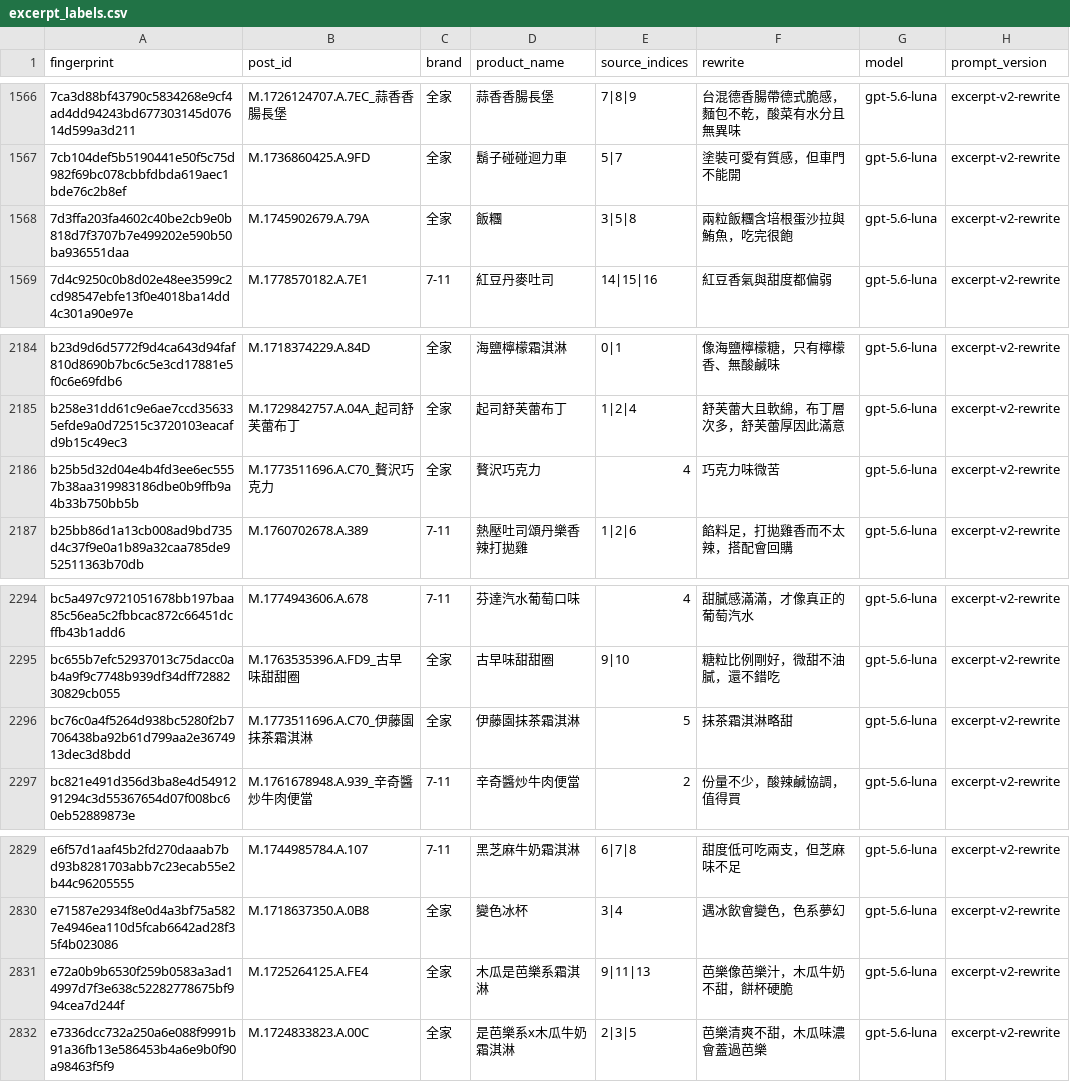
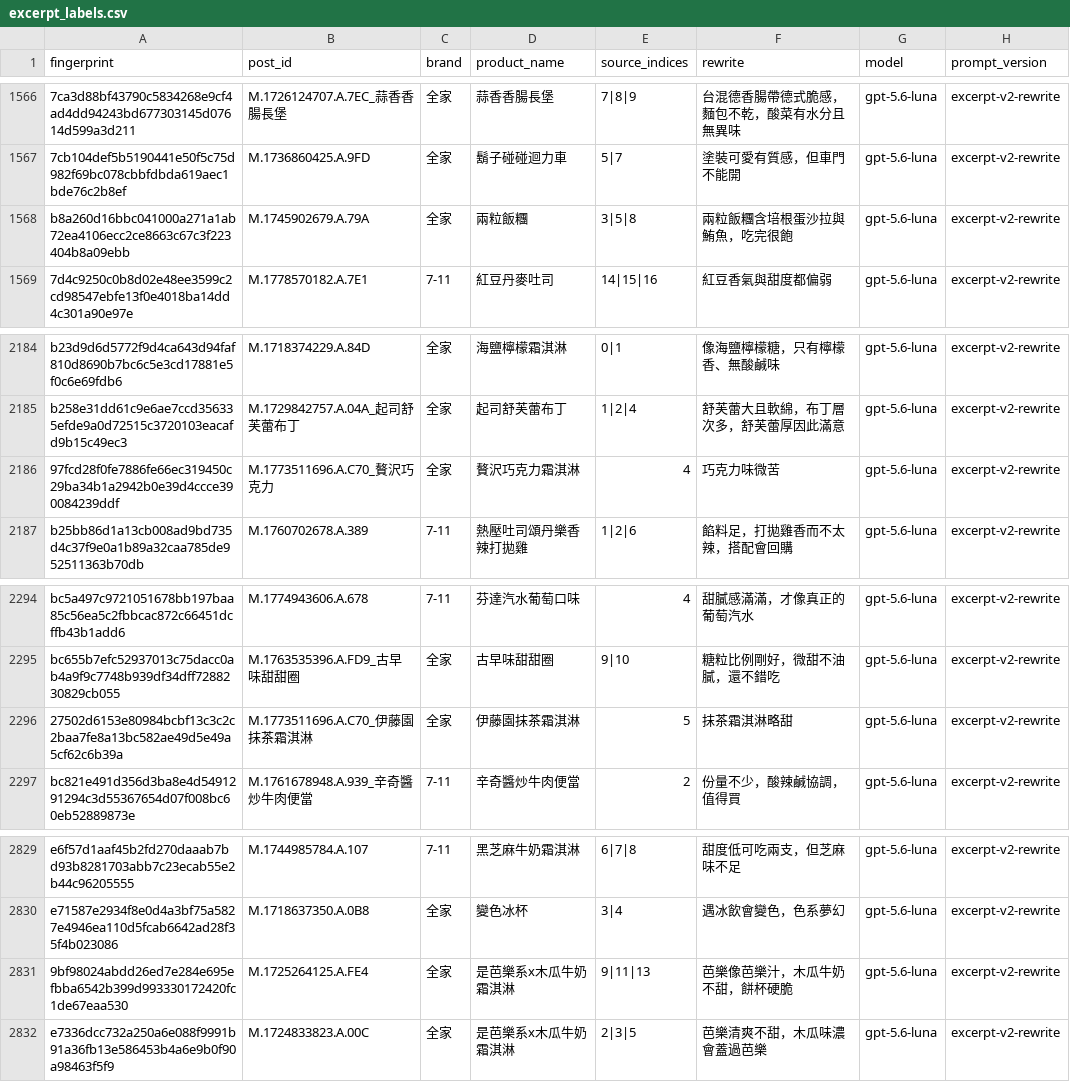
Before and after one commit to YuHsunWang/cvs-radar, a CSV file: data/labels/excerpt_labels.csv, drawn as a sheet; only a part is shown, gaps mark what is left out.

```diff
--- a/data/labels/excerpt_labels.csv
+++ b/data/labels/excerpt_labels.csv
@@ -1567,3 +1567,3 @@
 7cb104def5b5190441e50f5c75d982f69bc078cbbfdbda619aec1bde76c2b8ef,M.1736860425.A.9FD,全家,鬍子碰碰迴力車,5|7,塗裝可愛有質感，但車門不能開,gpt-5.6-luna,excerpt-v2-rewrite
-7d3ffa203fa4602c40be2cb9e0b818d7f3707b7e499202e590b50ba936551daa,M.1745902679.A.79A,全家,飯糰,3|5|8,兩粒飯糰含培根蛋沙拉與鮪魚，吃完很飽,gpt-5.6-luna,excerpt-v2-rewrite
+b8a260d16bbc041000a271a1ab72ea4106ecc2ce8663c67c3f223404b8a09ebb,M.1745902679.A.79A,全家,兩粒飯糰,3|5|8,兩粒飯糰含培根蛋沙拉與鮪魚，吃完很飽,gpt-5.6-luna,excerpt-v2-rewrite
 7d4c9250c0b8d02e48ee3599c2cd98547ebfe13f0e4018ba14dd4c301a90e97e,M.1778570182.A.7E1,7-11,紅豆丹麥吐司,14|15|16,紅豆香氣與甜度都偏弱,gpt-5.6-luna,excerpt-v2-rewrite
@@ -2185,3 +2185,3 @@ b23d9d6d5772f9d4ca643d94faf810d8690b7bc6c5e3cd17881e5f0c6e69fdb6,M.1718374229.A.
 b258e31dd61c9e6ae7ccd356335efde9a0d72515c3720103eacafd9b15c49ec3,M.1729842757.A.04A_起司舒芙蕾布丁,全家,起司舒芙蕾布丁,1|2|4,舒芙蕾大且軟綿，布丁層次多，舒芙蕾厚因此滿意,gpt-5.6-luna,excerpt-v2-rewrite
-b25b5d32d04e4b4fd3ee6ec5557b38aa319983186dbe0b9ffb9a4b33b750bb5b,M.1773511696.A.C70_贅沢巧克力,全家,贅沢巧克力,4,巧克力味微苦,gpt-5.6-luna,excerpt-v2-rewrite
+97fcd28f0fe7886fe66ec319450c29ba34b1a2942b0e39d4ccce390084239ddf,M.1773511696.A.C70_贅沢巧克力,全家,贅沢巧克力霜淇淋,4,巧克力味微苦,gpt-5.6-luna,excerpt-v2-rewrite
 b25bb86d1a13cb008ad9bd735d4c37f9e0a1b89a32caa785de952511363b70db,M.1760702678.A.389,7-11,熱壓吐司頌丹樂香辣打拋雞,1|2|6,餡料足，打拋雞香而不太辣，搭配會回購,gpt-5.6-luna,excerpt-v2-rewrite
@@ -2295,3 +2295,3 @@ bc5a497c9721051678bb197baa85c56ea5c2fbbcac872c66451dcffb43b1add6,M.1774943606.A.
 bc655b7efc52937013c75dacc0ab4a9f9c7748b939df34dff7288230829cb055,M.1763535396.A.FD9_古早味甜甜圈,全家,古早味甜甜圈,9|10,糖粒比例剛好，微甜不油膩，還不錯吃,gpt-5.6-luna,excerpt-v2-rewrite
-bc76c0a4f5264d938bc5280f2b7706438ba92b61d799aa2e3674913dec3d8bdd,M.1773511696.A.C70_伊藤園抹茶霜淇淋,全家,伊藤園抹茶霜淇淋,5,抹茶霜淇淋略甜,gpt-5.6-luna,excerpt-v2-rewrite
+27502d6153e80984bcbf13c3c2c2baa7fe8a13bc582ae49d5e49a5cf62c6b39a,M.1773511696.A.C70_伊藤園抹茶霜淇淋,全家,伊藤園抹茶霜淇淋,5,抹茶霜淇淋略甜,gpt-5.6-luna,excerpt-v2-rewrite
 bc821e491d356d3ba8e4d5491291294c3d55367654d07f008bc60eb52889873e,M.1761678948.A.939_辛奇醬炒牛肉便當,7-11,辛奇醬炒牛肉便當,2,份量不少，酸辣鹹協調，值得買,gpt-5.6-luna,excerpt-v2-rewrite
@@ -2830,3 +2830,3 @@ e6f57d1aaf45b2fd270daaab7bd93b8281703abb7c23ecab55e2b44c96205555,M.1744985784.A.
 e71587e2934f8e0d4a3bf75a5827e4946ea110d5fcab6642ad28f35f4b023086,M.1718637350.A.0B8,全家,變色冰杯,3|4,遇冰飲會變色，色系夢幻,gpt-5.6-luna,excerpt-v2-rewrite
-e72a0b9b6530f259b0583a3ad14997d7f3e638c52282778675bf994cea7d244f,M.1725264125.A.FE4,全家,木瓜是芭樂系霜淇淋,9|11|13,芭樂像芭樂汁，木瓜牛奶不甜，餅杯硬脆,gpt-5.6-luna,excerpt-v2-rewrite
+9bf98024abdd26ed7e284e695efbba6542b399d993330172420fc1de67eaa530,M.1725264125.A.FE4,全家,是芭樂系x木瓜牛奶霜淇淋,9|11|13,芭樂像芭樂汁，木瓜牛奶不甜，餅杯硬脆,gpt-5.6-luna,excerpt-v2-rewrite
 e7336dcc732a250a6e088f9991b91a36fb13e586453b4a6e9b0f90a98463f5f9,M.1724833823.A.00C,全家,是芭樂系x木瓜牛奶霜淇淋,2|3|5,芭樂清爽不甜，木瓜味濃會蓋過芭樂,gpt-5.6-luna,excerpt-v2-rewrite
```
Also changed, not shown: data/labels/product_category_labels.csv, data/labels/product_overrides.csv, 6 other files.
